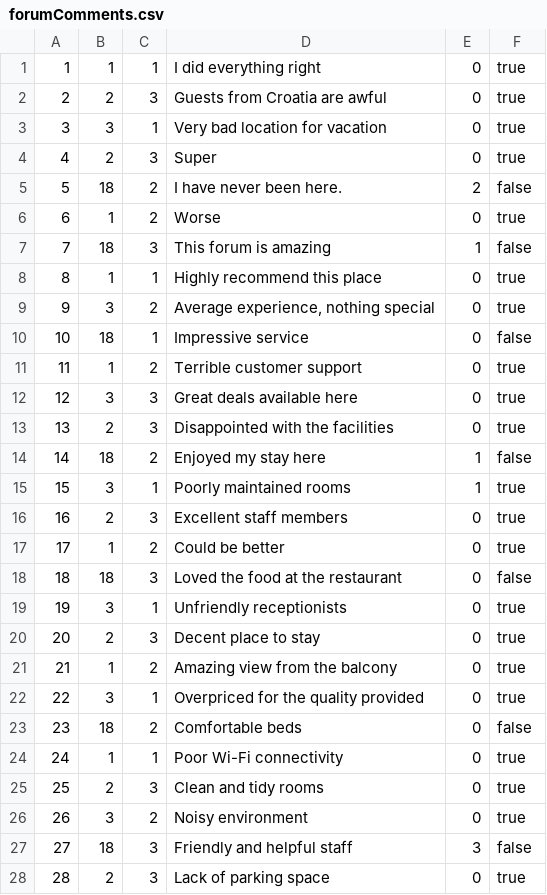
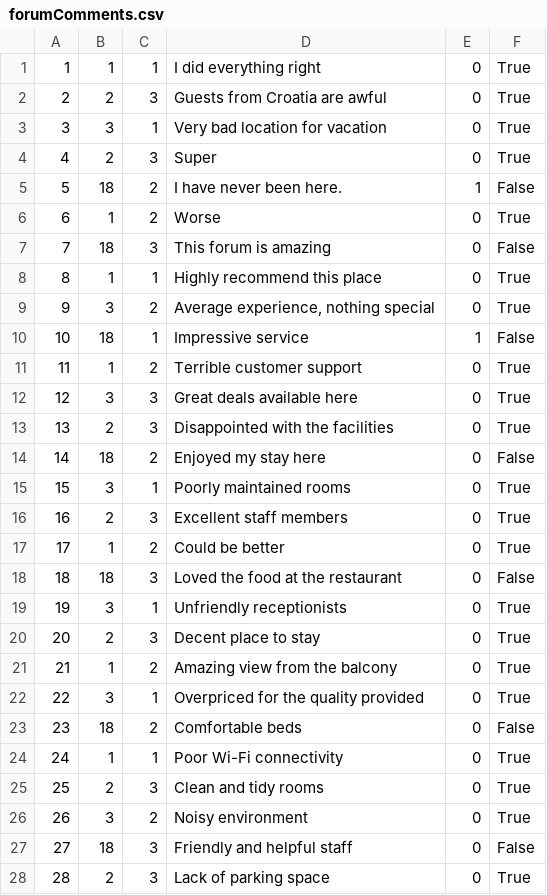
Before and after one commit to anastano/group-3-team-B, a CSV file: SIMS_HCI_Project/SIMS_HCI_Project/Resources/Database/forumComments.csv, drawn as a sheet; only a part is shown; the diff covers the shown part only.

```diff
--- a/SIMS_HCI_Project/SIMS_HCI_Project/Resources/Database/forumComments.csv
+++ b/SIMS_HCI_Project/SIMS_HCI_Project/Resources/Database/forumComments.csv
@@ -1,28 +1,28 @@
-1|1|1|I did everything right|0|true
-2|2|3|Guests from Croatia are awful|0|true
-3|3|1|Very bad location for vacation|0|true
-4|2|3|Super|0|true
-5|18|2|I have never been here.|2|false
-6|1|2|Worse|0|true
-7|18|3|This forum is amazing|1|false
-8|1|1|Highly recommend this place|0|true
-9|3|2|Average experience, nothing special|0|true
-10|18|1|Impressive service|0|false
-11|1|2|Terrible customer support|0|true
-12|3|3|Great deals available here|0|true
-13|2|3|Disappointed with the facilities|0|true
-14|18|2|Enjoyed my stay here|1|false
-15|3|1|Poorly maintained rooms|1|true
-16|2|3|Excellent staff members|0|true
-17|1|2|Could be better|0|true
-18|18|3|Loved the food at the restaurant|0|false
-19|3|1|Unfriendly receptionists|0|true
-20|2|3|Decent place to stay|0|true
-21|1|2|Amazing view from the balcony|0|true
-22|3|1|Overpriced for the quality provided|0|true
-23|18|2|Comfortable beds|0|false
-24|1|1|Poor Wi-Fi connectivity|0|true
-25|2|3|Clean and tidy rooms|0|true
-26|3|2|Noisy environment|0|true
-27|18|3|Friendly and helpful staff|3|false
-28|2|3|Lack of parking space|0|true
+1|1|1|I did everything right|0|True
+2|2|3|Guests from Croatia are awful|0|True
+3|3|1|Very bad location for vacation|0|True
+4|2|3|Super|0|True
+5|18|2|I have never been here.|1|False
+6|1|2|Worse|0|True
+7|18|3|This forum is amazing|0|False
+8|1|1|Highly recommend this place|0|True
+9|3|2|Average experience, nothing special|0|True
+10|18|1|Impressive service|1|False
+11|1|2|Terrible customer support|0|True
+12|3|3|Great deals available here|0|True
+13|2|3|Disappointed with the facilities|0|True
+14|18|2|Enjoyed my stay here|0|False
+15|3|1|Poorly maintained rooms|0|True
+16|2|3|Excellent staff members|0|True
+17|1|2|Could be better|0|True
+18|18|3|Loved the food at the restaurant|0|False
+19|3|1|Unfriendly receptionists|0|True
+20|2|3|Decent place to stay|0|True
+21|1|2|Amazing view from the balcony|0|True
+22|3|1|Overpriced for the quality provided|0|True
+23|18|2|Comfortable beds|0|False
+24|1|1|Poor Wi-Fi connectivity|0|True
+25|2|3|Clean and tidy rooms|0|True
+26|3|2|Noisy environment|0|True
+27|18|3|Friendly and helpful staff|0|False
+28|2|3|Lack of parking space|0|True
```
Also changed, not shown: 24 edited cells elsewhere in this file, 21 other files.
